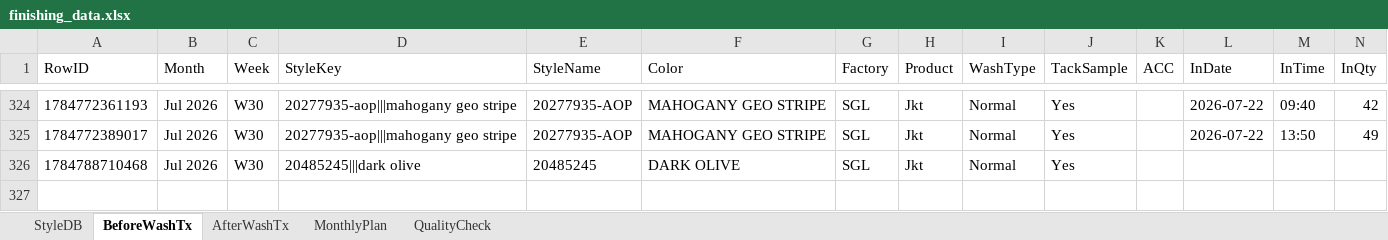
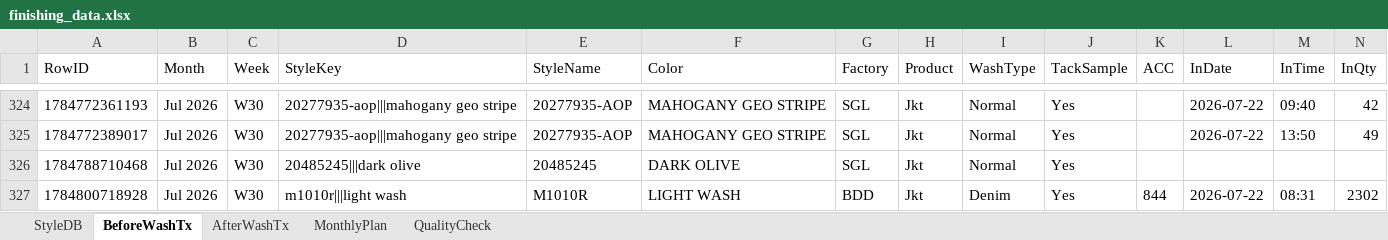
Before and after one commit to Ashen0923/finishing-tracker, an Excel workbook: finishing_data.xlsx, sheet BeforeWashTx, drawn as a sheet; only a part is shown, gaps mark what is left out; values as stored, in another font and other column widths than the file's, no borders; rows hold the shown columns only; the diff names each change by its address in the sheet, - before the commit and + after, or states it on an @@ line.

```diff
--- a/finishing_data.xlsx (sheet BeforeWashTx)
+++ b/finishing_data.xlsx (sheet BeforeWashTx)
+row 327: 1784800718928 | Jul 2026 | W30 | m1010r|||light wash | M1010R | LIGHT WASH | BDD | Jkt | Denim | Yes | 844 | 2026-07-22 | 08:31 | 2302
```
Also changed, not shown: sheet AfterWashTx, sheet StyleDB.
